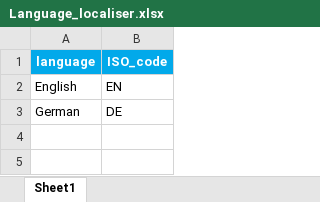
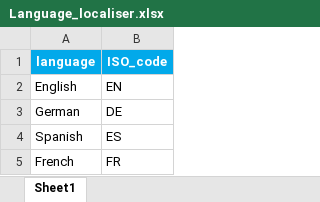
Before and after one commit to carlacz/MBRT, an Excel workbook: OpenSesame-local/Language_localiser.xlsx, sheet Sheet1, drawn as a sheet; values as stored, in another font and other column widths than the file's, no borders; the diff names each change by its address in the sheet, - before the commit and + after, or states it on an @@ line.

```diff
--- a/OpenSesame-local/Language_localiser.xlsx (sheet Sheet1)
+++ b/OpenSesame-local/Language_localiser.xlsx (sheet Sheet1)
+row 4: Spanish | ES
+row 5: French | FR
```
Also changed, not shown: OpenSesame-local/Messages.xlsx, 2 other files.
